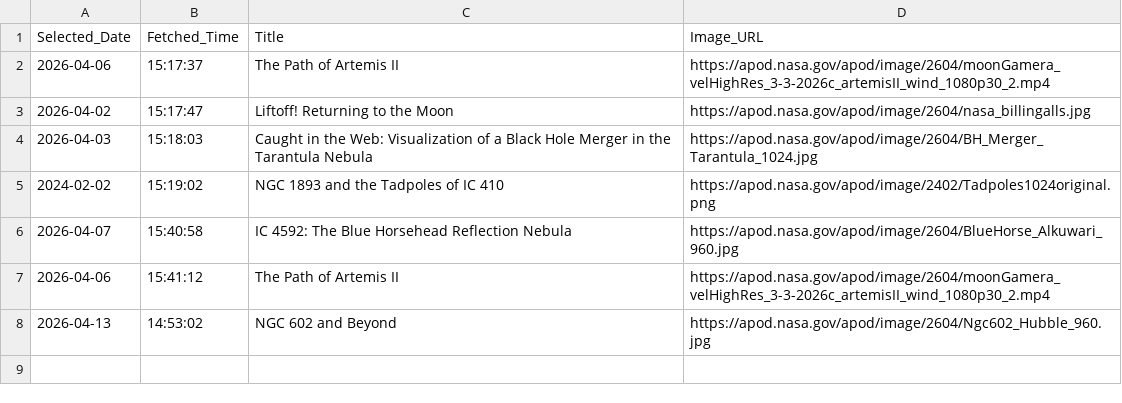
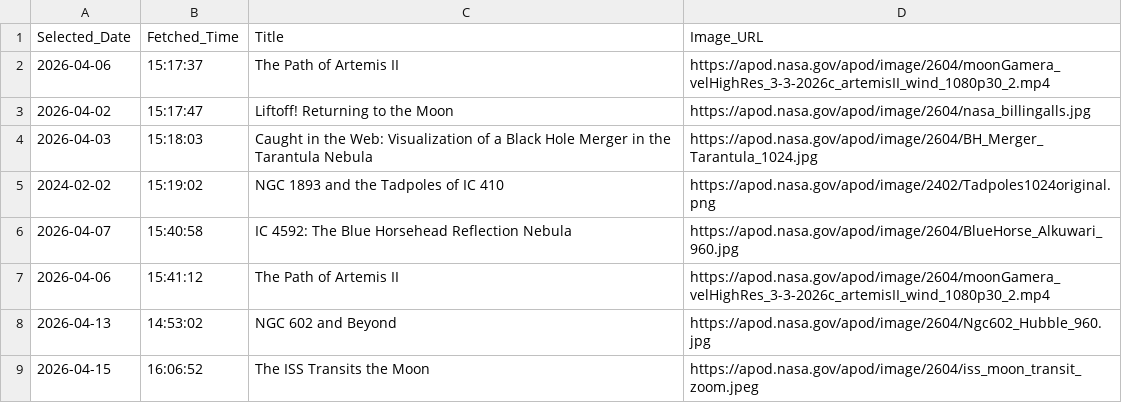
Before and after one commit to shinderiya1912-create/AI_Stellar_Model, a CSV file: nasa_apod_log.csv, drawn as a sheet; the diff names each change by its address in the sheet, - before the commit and + after, or states it on an @@ line.

Commit message:
Updated models, data files, and app changes

```diff
--- a/nasa_apod_log.csv
+++ b/nasa_apod_log.csv
+row 9: 2026-04-15 | 16:06:52 | The ISS Transits the Moon | https://apod.nasa.gov/apod/image/2604/iss_moon_transit_zoom.jpeg
```
Also changed, not shown: 8 other files.
